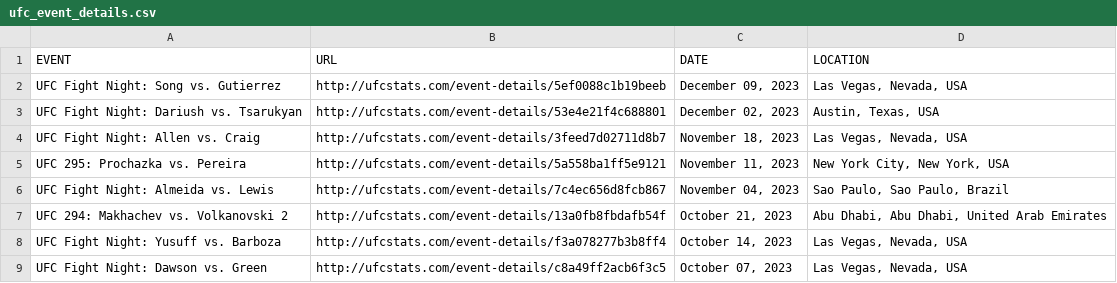
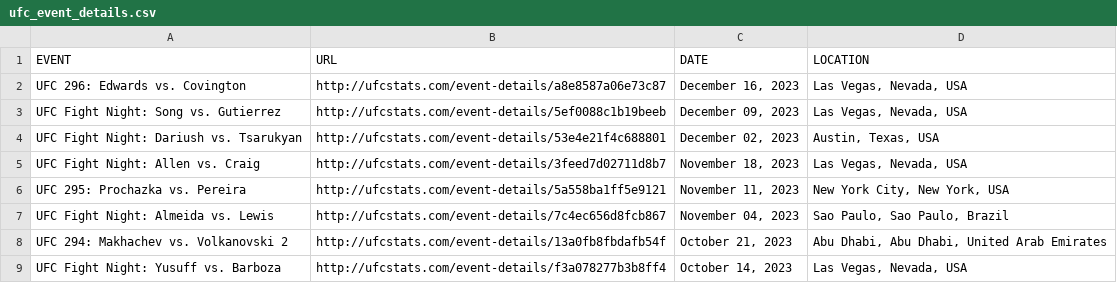
Before and after one commit to rajdesai1/UFC-Stats-Scrap, a CSV file: ufc_event_details.csv, drawn as a sheet; only a part is shown; the shorter side is filled out with more unchanged rows; the diff names each change by its address in the sheet, - before the commit and + after, or states it on an @@ line.

```diff
--- a/ufc_event_details.csv
+++ b/ufc_event_details.csv
+row 2: UFC 296: Edwards vs. Covington | http://ufcstats.com/event-details/a8e8587a06e73c87 | December 16, 2023 | Las Vegas, Nevada, USA
```
Also changed, not shown: ufc_fight_details.csv, 1 other file.
